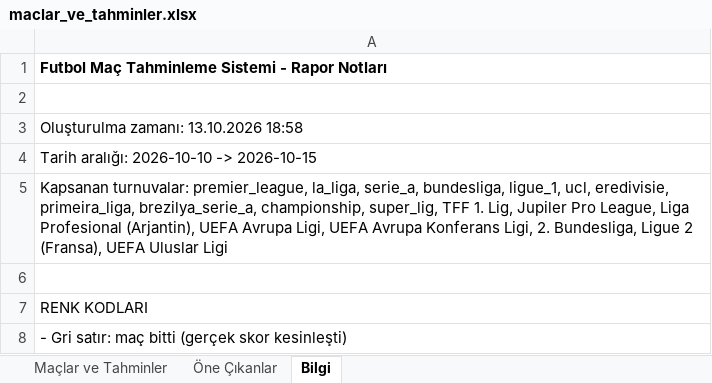
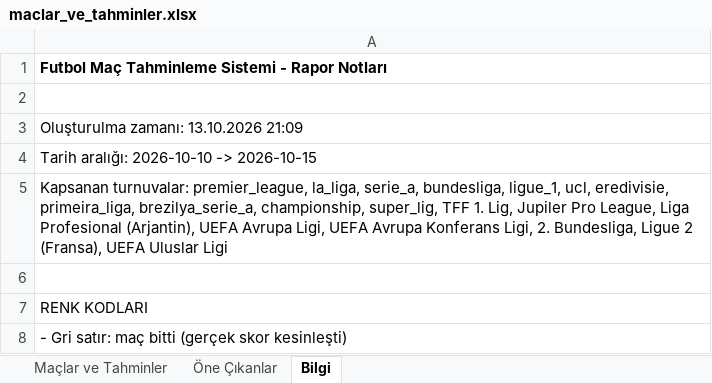
Before and after one commit to degerserranur-ops/futbol-tahmin, an Excel workbook: maclar_ve_tahminler.xlsx, sheet Bilgi, drawn as a sheet; only a part is shown; values as stored, in another font and other column widths than the file's, no borders; the diff names each change by its address in the sheet, - before the commit and + after, or states it on an @@ line.

```diff
--- a/maclar_ve_tahminler.xlsx (sheet Bilgi)
+++ b/maclar_ve_tahminler.xlsx (sheet Bilgi)
-A3: Oluşturulma zamanı: 13.10.2026 18:58
+A3: Oluşturulma zamanı: 13.10.2026 21:09
```
Also changed, not shown: sheet Maçlar ve Tahminler, sheet Öne Çıkanlar, 1 other file.
